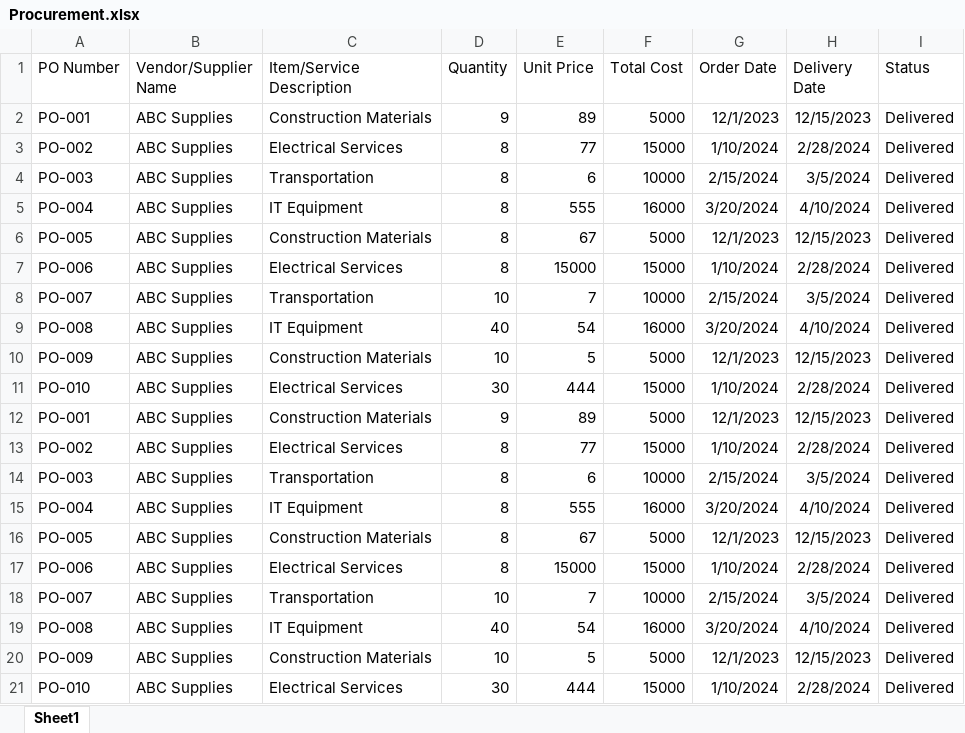
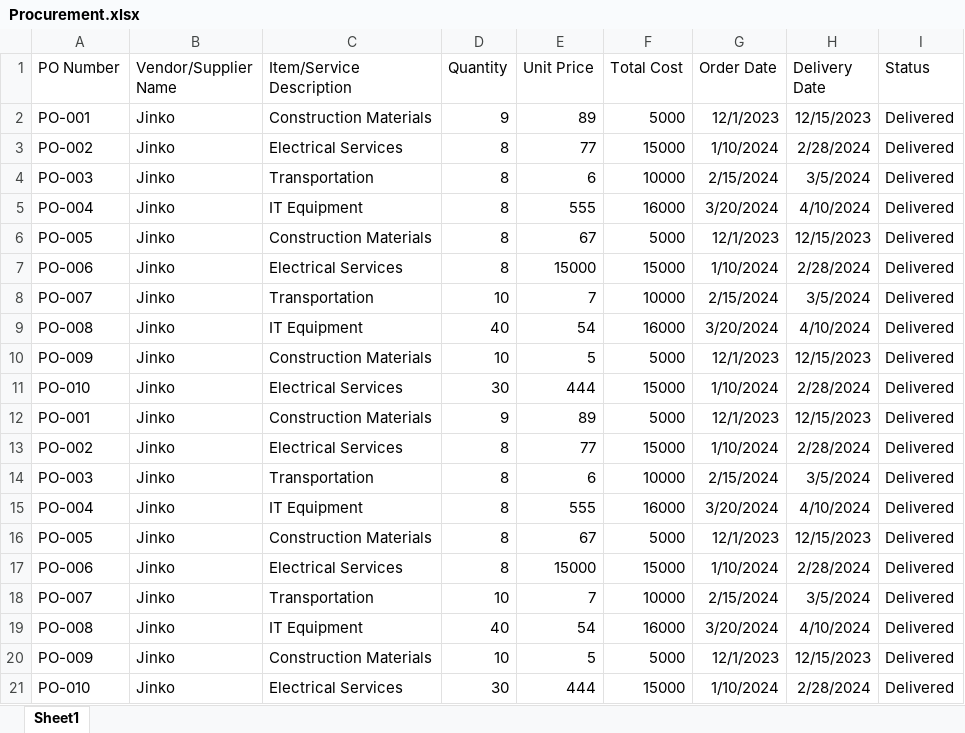
Before and after one commit to 7zayen7/Solar-Dashboard, an Excel workbook: Procurement.xlsx, sheet Sheet1, drawn as a sheet; values as stored, in another font and other column widths than the file's, no borders; the diff names each change by its address in the sheet, - before the commit and + after, or states it on an @@ line.

Commit message:
Update Procurement.xlsx

```diff
--- a/Procurement.xlsx (sheet Sheet1)
+++ b/Procurement.xlsx (sheet Sheet1)
-B2:B21 (Vendor/Supplier Name): ABC Supplies
+B2:B21 (Vendor/Supplier Name): Jinko
```
